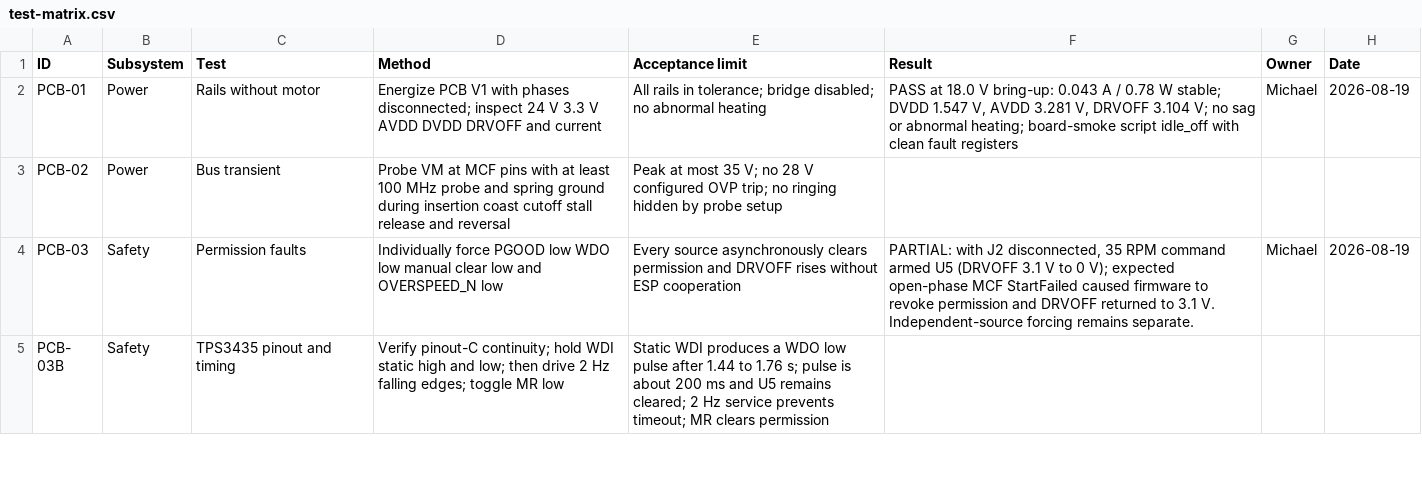
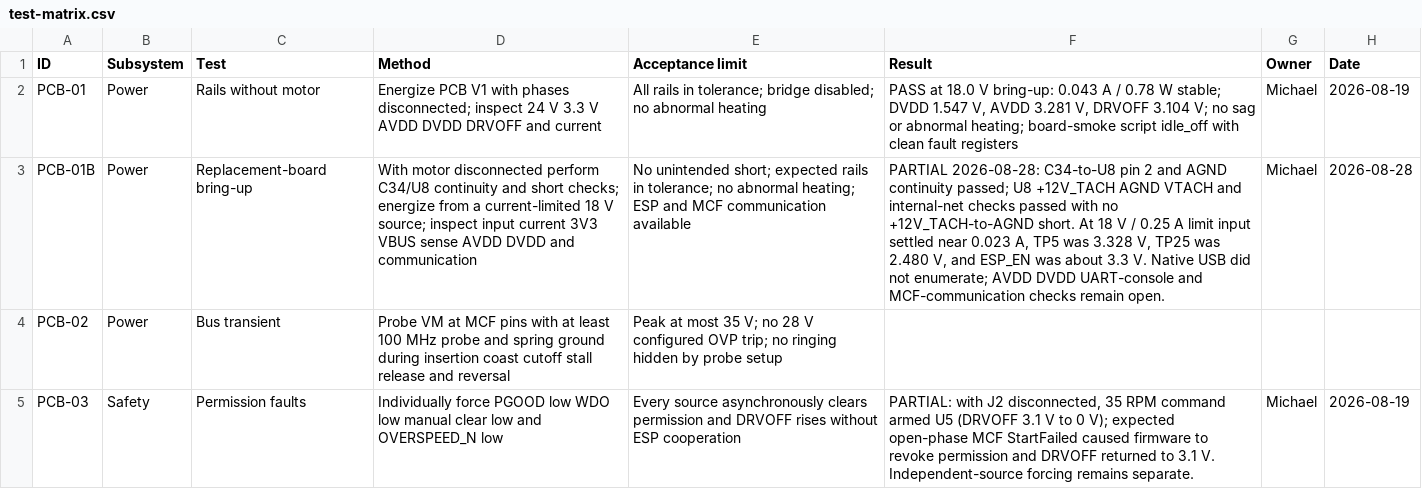
Before and after one commit to micthiesen/stillair, a CSV file: testing/test-matrix.csv, drawn as a sheet; only a part is shown; the shorter side is filled out with more unchanged rows; the diff names each change by its address in the sheet, - before the commit and + after, or states it on an @@ line.

```diff
--- a/testing/test-matrix.csv
+++ b/testing/test-matrix.csv
+row 3: PCB-01B | Power | Replacement-board bring-up | With motor disconnected perform C34/U8 continuity and short checks; energize from a current-limited 18 V source; inspect input current 3V3 VBUS sense AVDD DVDD and communication | No unintended short; expected rails in tolerance; no abnormal heating; ESP and MCF communication available | PARTIAL 2026-08-28: C34-to-U8 pin 2 and AGND continuity passed; U8 +12V_TACH AGND VTACH and internal-net checks passed with no +12V_TACH-to-AGND short. At 18 V / 0.25 A limit input settled near 0.023 A, TP5 was 3.328 V, TP25 was 2.480 V, and ESP_EN was about 3.3 V. Native USB did not enumerate; AVDD DVDD UART-console and MCF-communication checks remain open. | Michael | 2026-08-28
```
Also changed, not shown: 4 other files.
